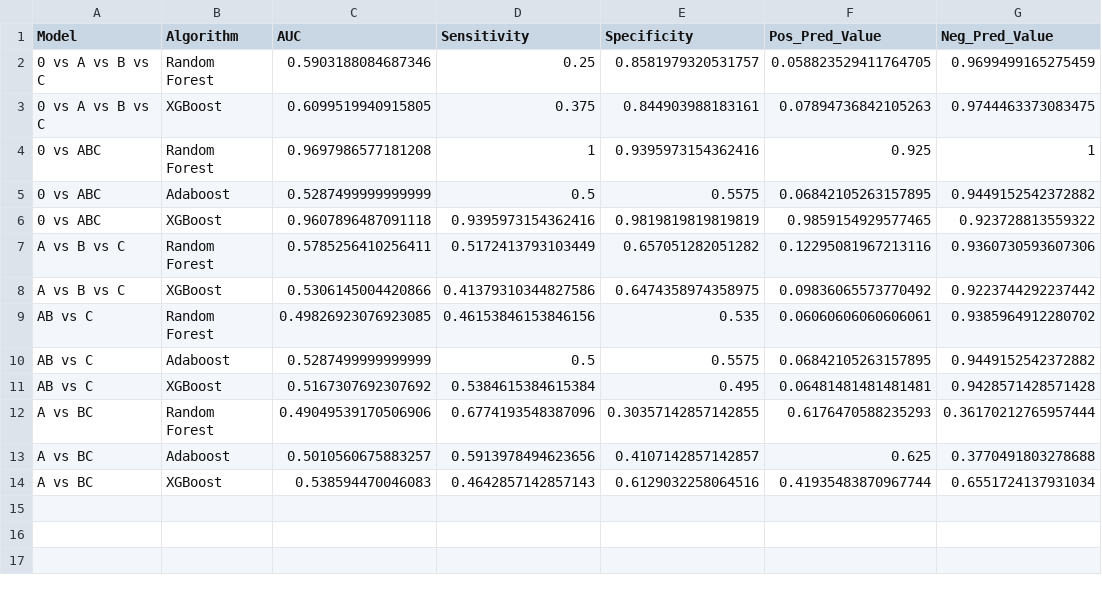
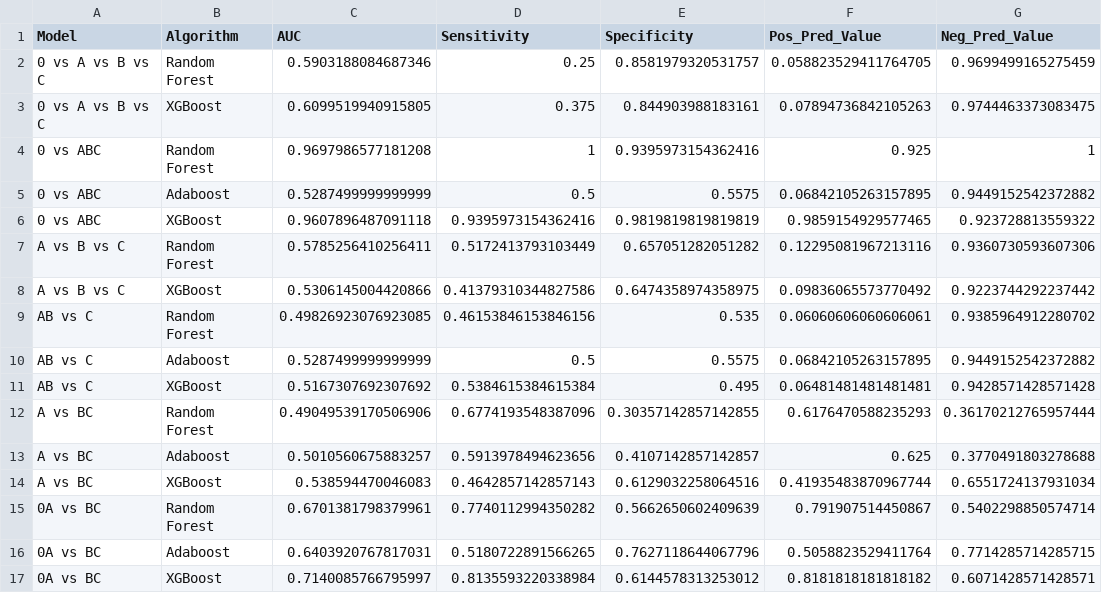
Before and after one commit to chrismorano/project_w_gvdr, a CSV file: results/model_outputs.csv, drawn as a sheet.

```diff
--- a/results/model_outputs.csv
+++ b/results/model_outputs.csv
@@ -14 +14,4 @@ A vs BC,Adaboost,0.5010560675883257,0.5913978494623656,0.4107142857142857,0.625,
 A vs BC,XGBoost,0.538594470046083,0.4642857142857143,0.6129032258064516,0.41935483870967744,0.6551724137931034
+0A vs BC,Random Forest,0.6701381798379961,0.7740112994350282,0.5662650602409639,0.791907514450867,0.5402298850574714
+0A vs BC,Adaboost,0.6403920767817031,0.5180722891566265,0.7627118644067796,0.5058823529411764,0.7714285714285715
+0A vs BC,XGBoost,0.7140085766795997,0.8135593220338984,0.6144578313253012,0.8181818181818182,0.6071428571428571
```
Also changed, not shown: 1 other file.
